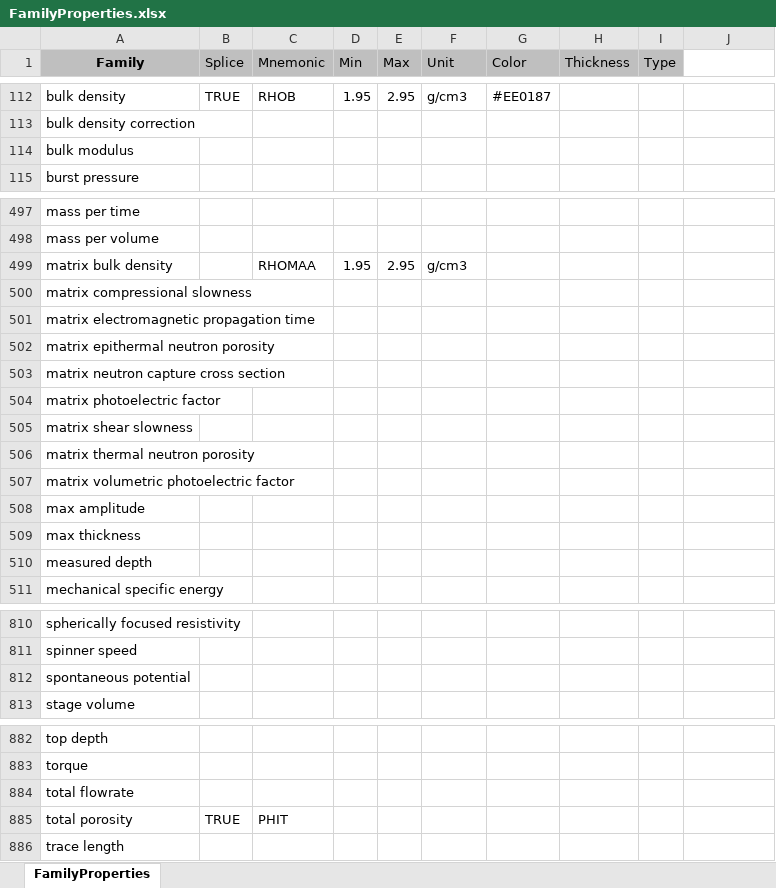
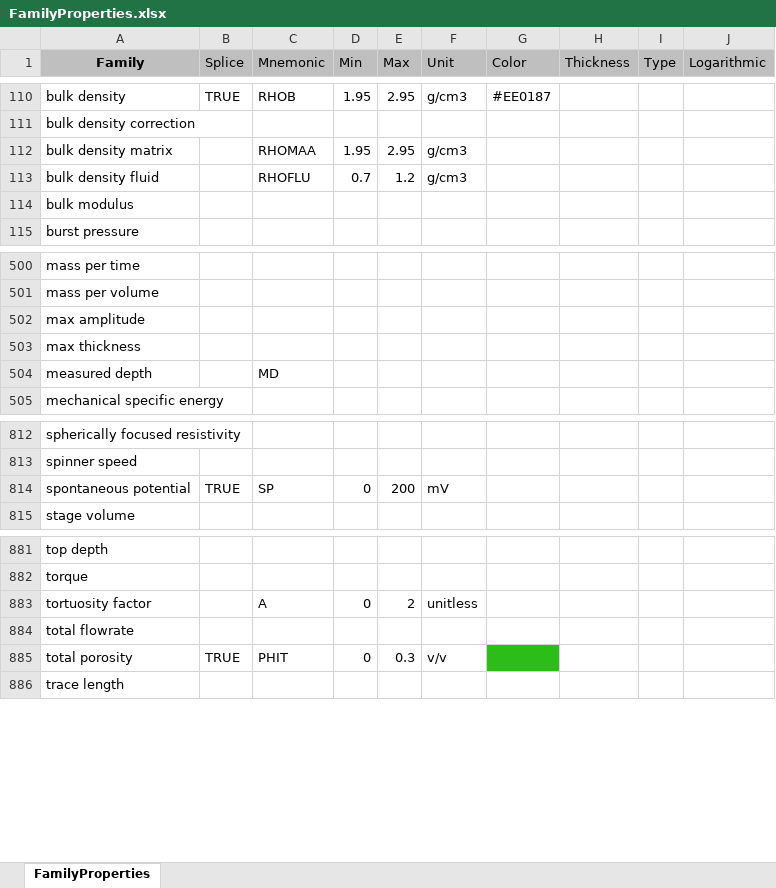
Before and after one commit to iGeophysix/gamma, an Excel workbook: components/importexport/rules/src/FamilyProperties.xlsx, sheet FamilyProperties, drawn as a sheet; only a part is shown, gaps mark what is left out; values as stored, in another font and other column widths than the file's, no borders; removed rows and columns are numbered as before the commit, all else as after; the diff covers the shown part only; the diff names each change by its address in the sheet, - before the commit and + after, or states it on an @@ line.

```diff
--- a/components/importexport/rules/src/FamilyProperties.xlsx (sheet FamilyProperties)
+++ b/components/importexport/rules/src/FamilyProperties.xlsx (sheet FamilyProperties)
-J1: (empty)
+J1: Logarithmic
-J1 fill: none
+J1 fill: #BFBFBF
+row 112: bulk density matrix |  | RHOMAA | 1.95 | 2.95 | g/cm3
+row 113: bulk density fluid |  | RHOFLU | 0.7 | 1.2 | g/cm3
-row 499: matrix bulk density |  | RHOMAA | 1.95 | 2.95 | g/cm3
-row 500: matrix compressional slowness
-row 501: matrix electromagnetic propagation time
-row 502: matrix epithermal neutron porosity
-row 503: matrix neutron capture cross section
-row 504: matrix photoelectric factor
-row 505: matrix shear slowness
-row 506: matrix thermal neutron porosity
-row 507: matrix volumetric photoelectric factor
-C504 (Mnemonic): (empty)
+C504 (Mnemonic): MD
-B814 (Splice): (empty)
+B814 (Splice): TRUE
-C814 (Mnemonic): (empty)
+C814 (Mnemonic): SP
-D814 (Min): (empty)
+D814 (Min): 0
-E814 (Max): (empty)
+E814 (Max): 200
-F814 (Unit): (empty)
+F814 (Unit): mV
+row 883: tortuosity factor |  | A | 0 | 2 | unitless
-D885 (Min): (empty)
+D885 (Min): 0
-E885 (Max): (empty)
+E885 (Max): 0.3
-F885 (Unit): (empty)
+F885 (Unit): v/v
-G885 fill: none
+G885 fill: #2DBD19
```
Also changed, not shown: 14 added rows, 7 removed rows, 43 moved rows and 17 edited cells elsewhere in this sheet, formulas that keep their value, components/petrophysics/data/src/FluidMineralConstants.xlsx, 2 other files.
